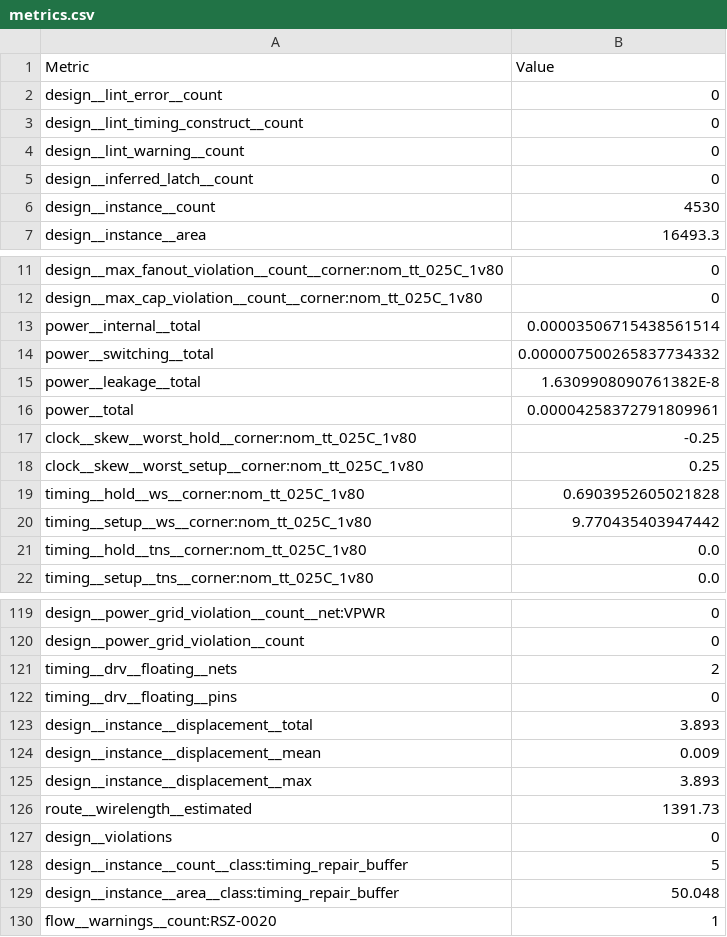
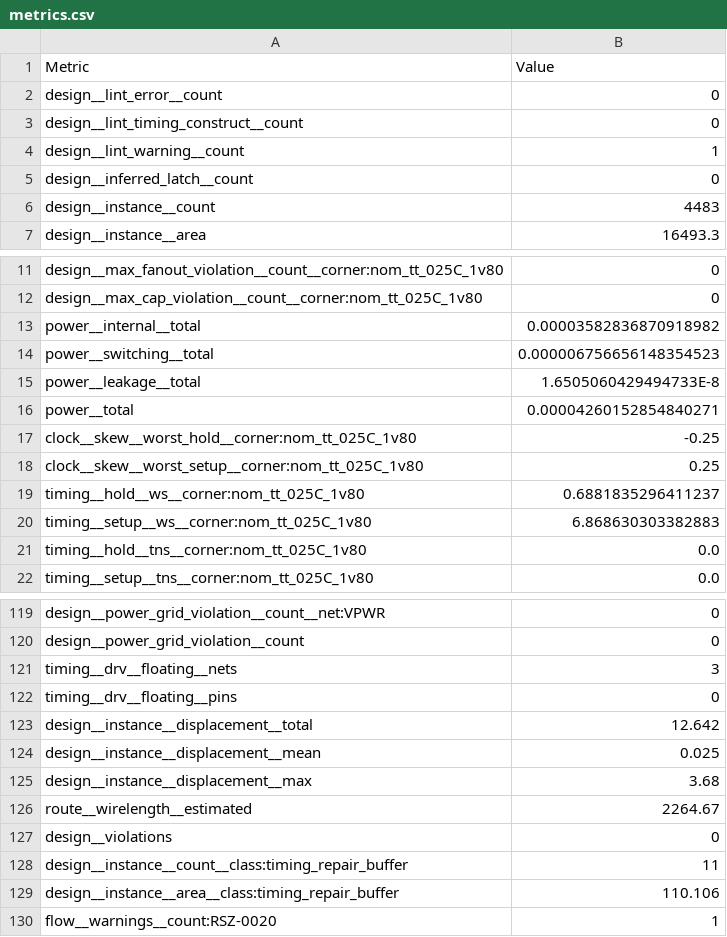
Before and after one commit to htfab/tinytapeout-sky-26b, a CSV file: projects/tt_um_wokwi_464178664603376641/stats/metrics.csv, drawn as a sheet; only a part is shown, gaps mark what is left out; the diff covers the shown part only.

```diff
--- a/projects/tt_um_wokwi_464178664603376641/stats/metrics.csv
+++ b/projects/tt_um_wokwi_464178664603376641/stats/metrics.csv
@@ -3,5 +3,5 @@ design__lint_error__count,0
 design__lint_timing_construct__count,0
-design__lint_warning__count,0
+design__lint_warning__count,1
 design__inferred_latch__count,0
-design__instance__count,4530
+design__instance__count,4483
 design__instance__area,16493.3
@@ -12,10 +12,10 @@ design__max_fanout_violation__count__corner:nom_tt_025C_1v80,0
 design__max_cap_violation__count__corner:nom_tt_025C_1v80,0
-power__internal__total,0.00003506715438561514
-power__switching__total,0.000007500265837734332
-power__leakage__total,1.6309908090761382E-8
-power__total,0.00004258372791809961
+power__internal__total,0.00003582836870918982
+power__switching__total,0.000006756656148354523
+power__leakage__total,1.6505060429494733E-8
+power__total,0.00004260152854840271
 clock__skew__worst_hold__corner:nom_tt_025C_1v80,-0.25
 clock__skew__worst_setup__corner:nom_tt_025C_1v80,0.25
-timing__hold__ws__corner:nom_tt_025C_1v80,0.6903952605021828
-timing__setup__ws__corner:nom_tt_025C_1v80,9.770435403947442
+timing__hold__ws__corner:nom_tt_025C_1v80,0.6881835296411237
+timing__setup__ws__corner:nom_tt_025C_1v80,6.868630303382883
 timing__hold__tns__corner:nom_tt_025C_1v80,0.0
@@ -120,11 +120,11 @@ design__power_grid_violation__count__net:VPWR,0
 design__power_grid_violation__count,0
-timing__drv__floating__nets,2
+timing__drv__floating__nets,3
 timing__drv__floating__pins,0
-design__instance__displacement__total,3.893
-design__instance__displacement__mean,0.009
-design__instance__displacement__max,3.893
-route__wirelength__estimated,1391.73
+design__instance__displacement__total,12.642
+design__instance__displacement__mean,0.025
+design__instance__displacement__max,3.68
+route__wirelength__estimated,2264.67
 design__violations,0
-design__instance__count__class:timing_repair_buffer,5
-design__instance__area__class:timing_repair_buffer,50.048
+design__instance__count__class:timing_repair_buffer,11
+design__instance__area__class:timing_repair_buffer,110.106
 flow__warnings__count:RSZ-0020,1
```
Also changed, not shown: 2 added rows and 83 edited cells elsewhere in this file, 7 other files.
